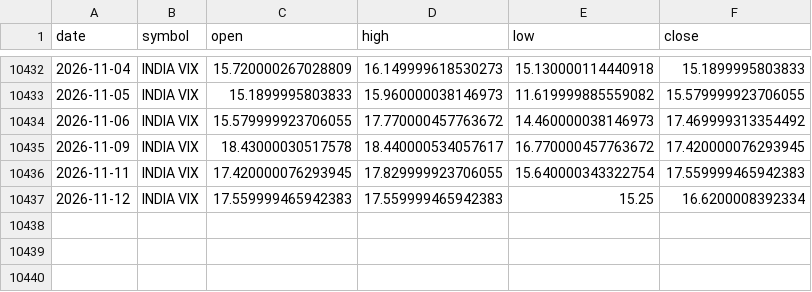
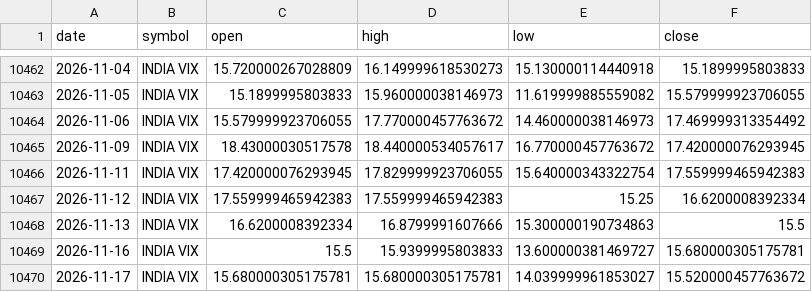
Before and after one commit to rahulsuryvanshi810/bullscope, a CSV file: data/processed/fact_index_prices.csv, drawn as a sheet; only a part is shown, gaps mark what is left out; the diff covers the shown part only.

```diff
--- a/data/processed/fact_index_prices.csv
+++ b/data/processed/fact_index_prices.csv
@@ -10437 +10467,4 @@ date,symbol,open,high,low,close
 2026-11-12,INDIA VIX,17.559999465942383,17.559999465942383,15.25,16.6200008392334
+2026-11-13,INDIA VIX,16.6200008392334,16.8799991607666,15.300000190734863,15.5
+2026-11-16,INDIA VIX,15.5,15.9399995803833,13.600000381469727,15.680000305175781
+2026-11-17,INDIA VIX,15.680000305175781,15.680000305175781,14.039999961853027,15.520000457763672
```
Also changed, not shown: 30 added rows elsewhere in this file, data/processed/dim_date.csv, data/processed/dim_stock.csv, 15 other files.
